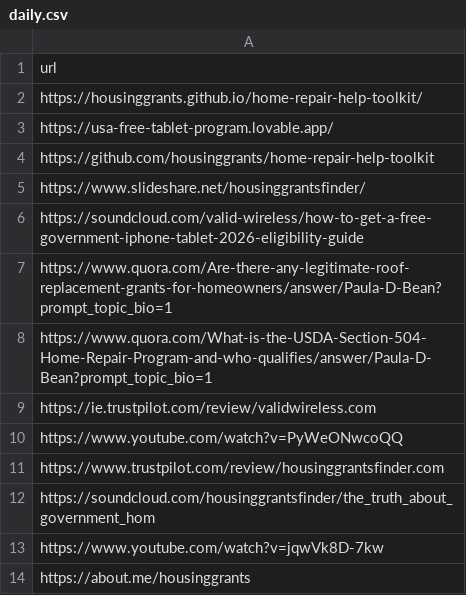
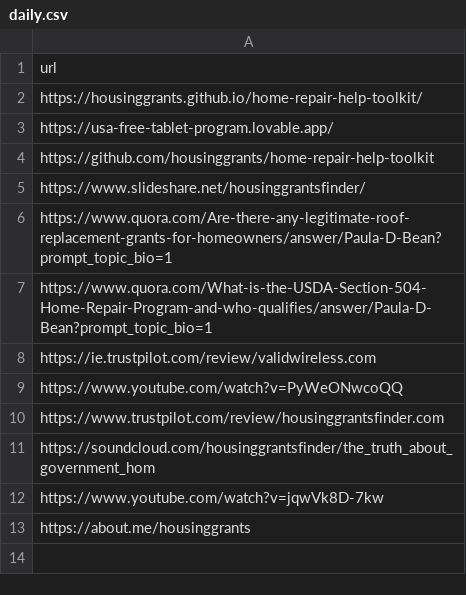
Before and after one commit to discoveryHubs/today, a CSV file: data/daily.csv, drawn as a sheet.

Commit message:
daily.csv

```diff
--- a/data/daily.csv
+++ b/data/daily.csv
@@ -5,3 +5,2 @@ https://github.com/housinggrants/home-repair-help-toolkit
 https://www.slideshare.net/housinggrantsfinder/
-https://soundcloud.com/valid-wireless/how-to-get-a-free-government-iphone-tablet-2026-eligibility-guide
 https://www.quora.com/Are-there-any-legitimate-roof-replacement-grants-for-homeowners/answer/Paula-D-Bean?prompt_topic_bio=1
```
